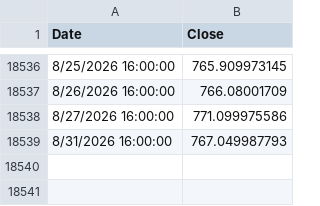
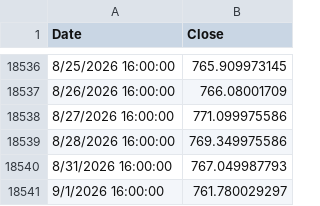
Before and after one commit to bumbeishvili/tqqq.networthcast.com, a TSV file: data/spy.tsv, drawn as a sheet; only a part is shown, gaps mark what is left out; the diff names each change by its address in the sheet, - before the commit and + after, or states it on an @@ line.

```diff
--- a/data/spy.tsv
+++ b/data/spy.tsv
+row 18539: 8/28/2026 16:00:00 | 769.349975586
+row 18541: 9/1/2026 16:00:00 | 761.780029297
```
Also changed, not shown: data/synthetic-qld.tsv, data/synthetic-qqq.tsv, 5 other files.
